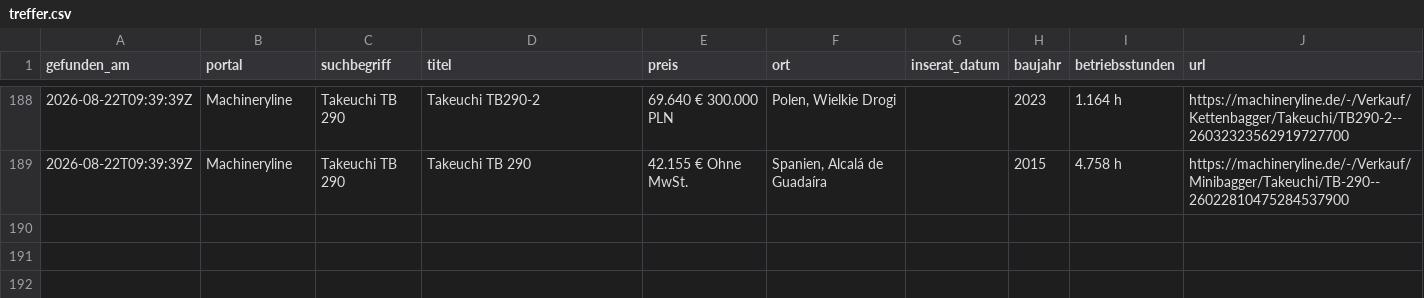
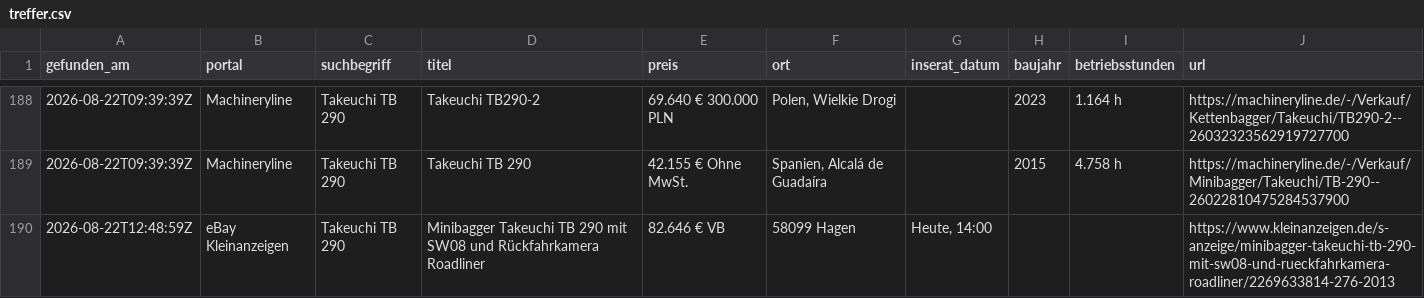
Before and after one commit to Patrick8-75/Suchmaschine, a CSV file: treffer.csv, drawn as a sheet; only a part is shown, gaps mark what is left out.

```diff
--- a/treffer.csv
+++ b/treffer.csv
@@ -189 +189,2 @@
 2026-08-22T09:39:39Z,Machineryline,Takeuchi TB 290,Takeuchi TB 290,42.155 € Ohne MwSt.,"Spanien, Alcalá de Guadaíra",,2015,4.758 h,https://machineryline.de/-/Verkauf/Minibagger/Takeuchi/TB-290--26022810475284537900
+2026-08-22T12:48:59Z,eBay Kleinanzeigen,Takeuchi TB 290,Minibagger Takeuchi TB 290 mit SW08 und Rückfahrkamera Roadliner,82.646 € VB,58099 Hagen,"Heute, 14:00",,,https://www.kleinanzeigen.de/s-anzeige/minibagger-takeuchi-tb-290-mit-sw08-und-rueckfahrkamera-roadliner/2269633814-276-2013
```
Also changed, not shown: 1 other file.
